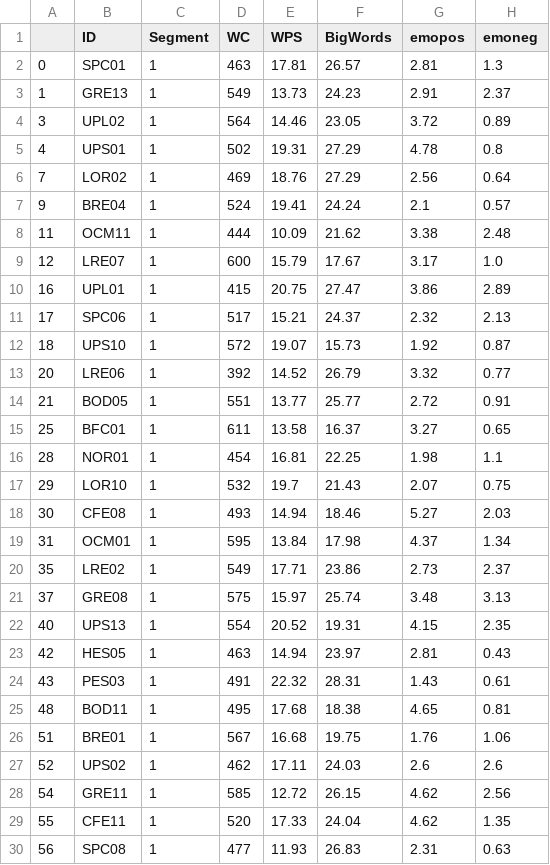
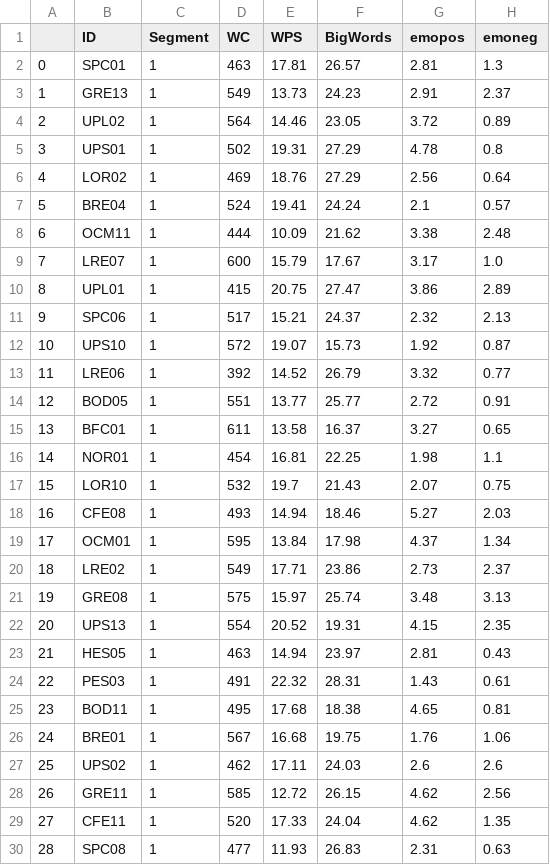
Before and after one commit to abarkar/Public-Speaking-Classification-with-Textual-Features, a CSV file: demo/MT/background.csv, drawn as a sheet; only a part is shown; the diff covers the shown part only; the diff names each change by its address in the sheet, - before the commit and + after, or states it on an @@ line.

Commit message:
Checked that indexing is aligned for correlation analysis, changed dataPreprocessing

```diff
--- a/demo/MT/background.csv
+++ b/demo/MT/background.csv
-A4: 3
+A4: 2
-A5: 4
+A5: 3
-A6: 7
+A6: 4
-A7: 9
+A7: 5
-A8: 11
+A8: 6
-A9: 12
+A9: 7
-A10: 16
+A10: 8
-A11: 17
+A11: 9
-A12: 18
+A12: 10
-A13: 20
+A13: 11
-A14: 21
+A14: 12
-A15: 25
+A15: 13
-A16: 28
+A16: 14
-A17: 29
+A17: 15
-A18: 30
+A18: 16
-A19: 31
+A19: 17
-A20: 35
+A20: 18
-A21: 37
+A21: 19
-A22: 40
+A22: 20
-A23: 42
+A23: 21
-A24: 43
+A24: 22
-A25: 48
+A25: 23
-A26: 51
+A26: 24
-A27: 52
+A27: 25
-A28: 54
+A28: 26
-A29: 55
+A29: 27
-A30: 56
+A30: 28
```
Also changed, not shown: 85 edited cells elsewhere in this file, demo/MT/target.csv, 10 other files.
